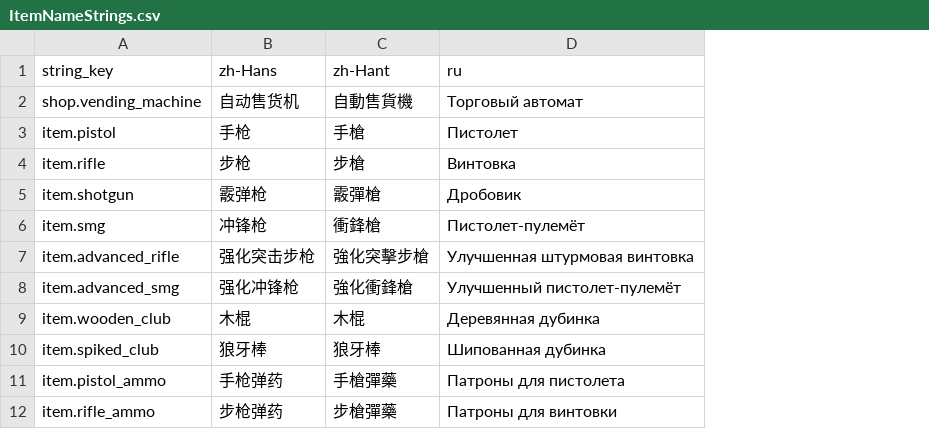
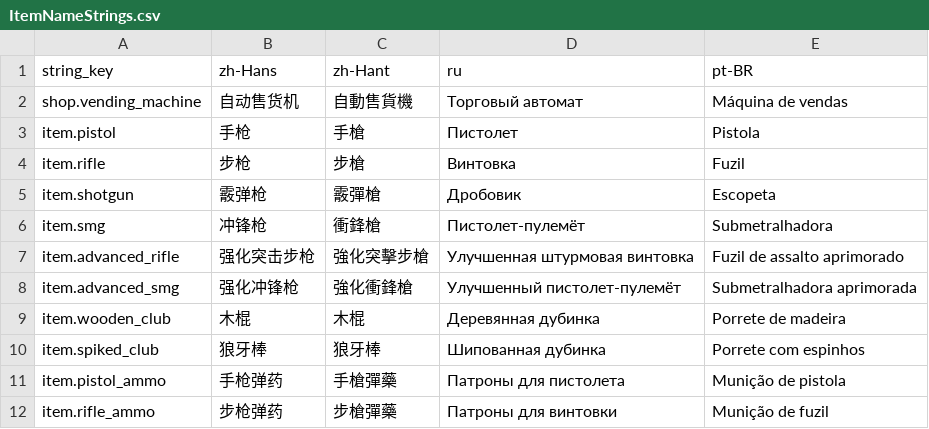
Before and after one commit to octopus7/extraction_shooter, a CSV file: TunaSweeper/Content/Data/Translations/ItemNameStrings.csv, drawn as a sheet; only a part is shown; the diff names each change by its address in the sheet, - before the commit and + after, or states it on an @@ line.

```diff
--- a/TunaSweeper/Content/Data/Translations/ItemNameStrings.csv
+++ b/TunaSweeper/Content/Data/Translations/ItemNameStrings.csv
+column E (pt-BR), rows 2-12: Máquina de vendas | Pistola | Fuzil | Escopeta | Submetralhadora | Fuzil de assalto aprimorado | Submetralhadora aprimorada | Porrete de madeira | Porrete com espinhos | Munição de pistola | Munição de fuzil
```
Also changed, not shown: TunaSweeper/Content/Data/Translations/DifficultyTextStrings.csv, TunaSweeper/Content/Data/Translations/MemoTextStrings.csv, 25 other files.
